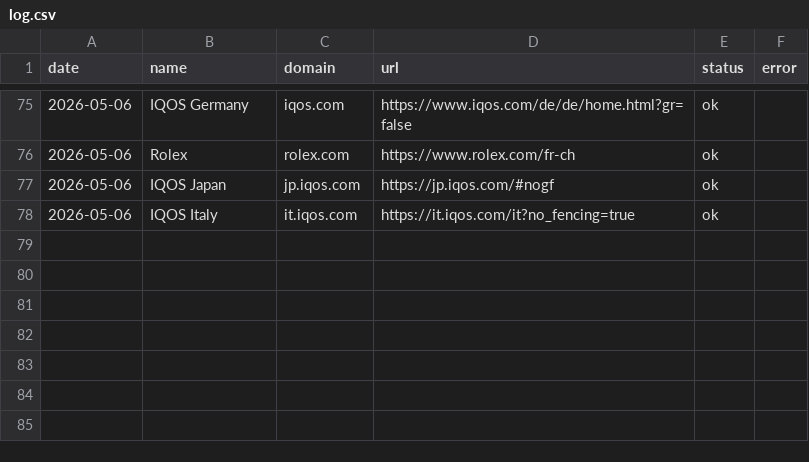
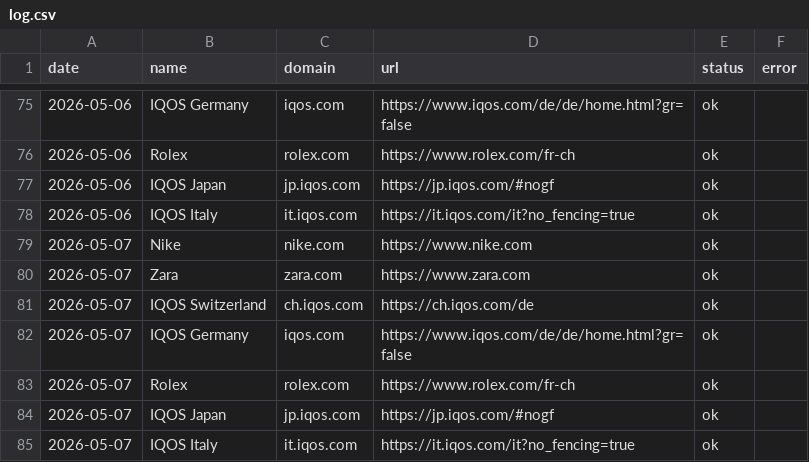
Before and after one commit to nabilm-sudo/adhiver-personal, a CSV file: captures/log.csv, drawn as a sheet; only a part is shown, gaps mark what is left out; the diff names each change by its address in the sheet, - before the commit and + after, or states it on an @@ line.

```diff
--- a/captures/log.csv
+++ b/captures/log.csv
+row 79: 2026-05-07 | Nike | nike.com | https://www.nike.com | ok
+row 80: 2026-05-07 | Zara | zara.com | https://www.zara.com | ok
+row 81: 2026-05-07 | IQOS Switzerland | ch.iqos.com | https://ch.iqos.com/de | ok
+row 82: 2026-05-07 | IQOS Germany | iqos.com | https://www.iqos.com/de/de/home.html?gr=false | ok
+row 83: 2026-05-07 | Rolex | rolex.com | https://www.rolex.com/fr-ch | ok
+row 84: 2026-05-07 | IQOS Japan | jp.iqos.com | https://jp.iqos.com/#nogf | ok
+row 85: 2026-05-07 | IQOS Italy | it.iqos.com | https://it.iqos.com/it?no_fencing=true | ok
```
Also changed, not shown: 15 other files.
